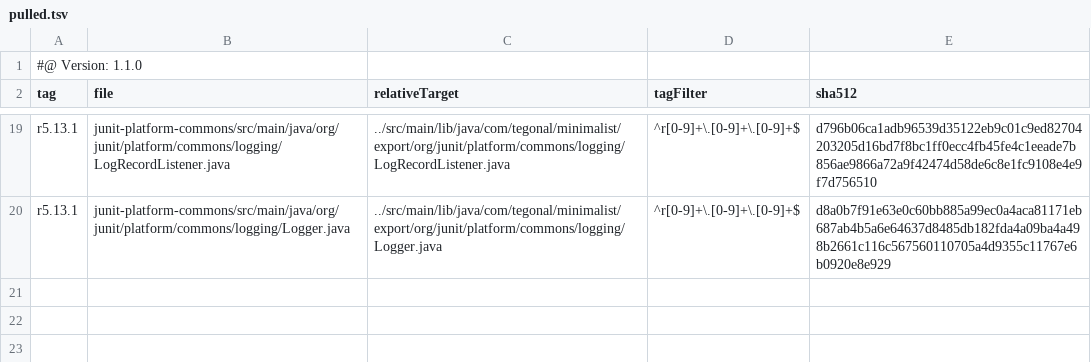
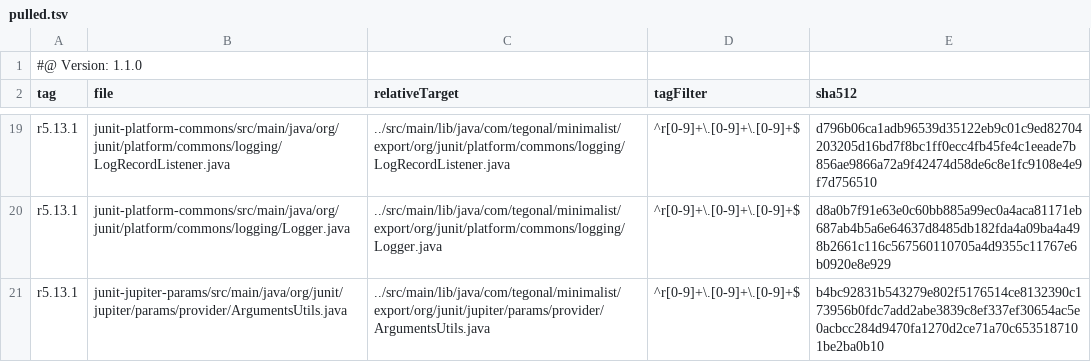
Before and after one commit to tegonal/minimalist, a TSV file: .gt/remotes/junit/pulled.tsv, drawn as a sheet; only a part is shown, gaps mark what is left out.

Commit message:
support raw-values and Arguments next to ArgGenerators
moreover:
- not only support List but Iterable, Sequence and Array too

```diff
--- a/.gt/remotes/junit/pulled.tsv
+++ b/.gt/remotes/junit/pulled.tsv
@@ -20 +20,2 @@ r5.13.1	junit-platform-commons/src/main/java/org/junit/platform/commons/logging/
 r5.13.1	junit-platform-commons/src/main/java/org/junit/platform/commons/logging/Logger.java	../src/main/lib/java/com/tegonal/minimalist/export/org/junit/platform/commons/logging/Logger.java	^r[0-9]+\.[0-9]+\.[0-9]+$	d8a0b7f91e63e0c60bb885a99ec0a4aca81171eb687ab4b5a6e64637d8485db182fda4a09ba4a498b2661c116c567560110705a4d9355c11767e6b0920e8e929
+r5.13.1	junit-jupiter-params/src/main/java/org/junit/jupiter/params/provider/ArgumentsUtils.java	../src/main/lib/java/com/tegonal/minimalist/export/org/junit/jupiter/params/provider/ArgumentsUtils.java	^r[0-9]+\.[0-9]+\.[0-9]+$	b4bc92831b543279e802f5176514ce8132390c173956b0fdc7add2abe3839c8ef337ef30654ac5e0acbcc284d9470fa1270d2ce71a70c6535187101be2ba0b10
```
Also changed, not shown: 10 other files.
